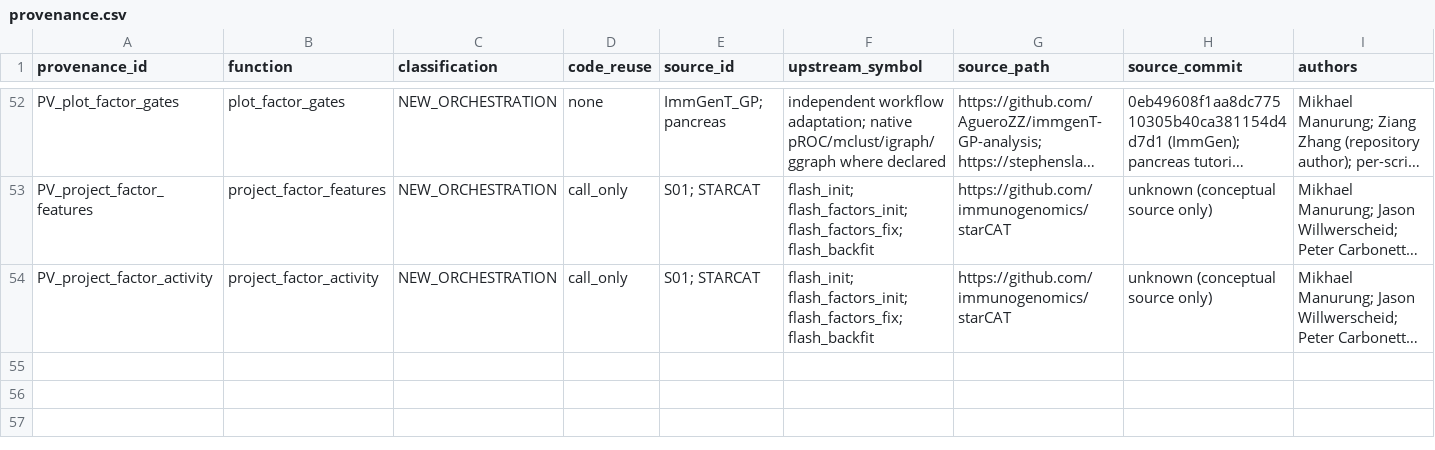
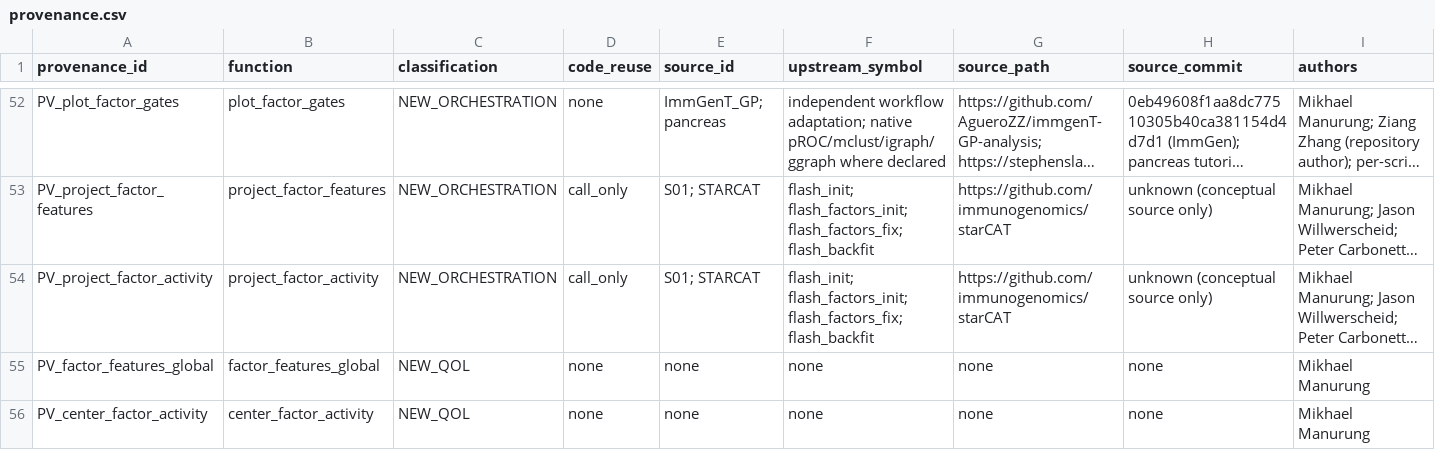
Before and after one commit to mdmanurung/flashier-utils, a CSV file: inst/provenance.csv, drawn as a sheet; only a part is shown, gaps mark what is left out; long unchanged cells end in …; rows hold the shown columns only; the diff names each change by its address in the sheet, - before the commit and + after, or states it on an @@ line.

Commit message:
FU-2A/2C/3A/3B: burden, centering, global selection, RNA-ADT parity, chunking decision
FU-2A: opt-in membership_burden in factor_diagnostics (raw-activity
definition, zero-max factors recorded, full metadata declaration).
FU-2C: center_factor_activity (declared-baseline display centering) and
factor_features_global (max-|effect| global selection, stable ties);
plot_factor_features gains select='global'.
FU-3A: RNA->ADT fixed-activity projection validated against a native
oracle (effect cor > 0.98; held-out-cell reconstruction; explicit
rank-deficiency / absent-cell / undeclared-unit refusals); worked
example in protein-interpretation vignette.
FU-3B: chunking feasibility NO-GO documented (query-set-dependent EB
priors); project_factor_activity details note. Provenance registry
rows for the two new exports. Suite: FAIL 0 | WARN 11 | SKIP 6.

```diff
--- a/inst/provenance.csv
+++ b/inst/provenance.csv
+row 55: PV_factor_features_global | factor_features_global | NEW_QOL | none | none | none | none | none | Mikhael Manurung
+row 56: PV_center_factor_activity | center_factor_activity | NEW_QOL | none | none | none | none | none | Mikhael Manurung
```
Also changed, not shown: 16 other files.
